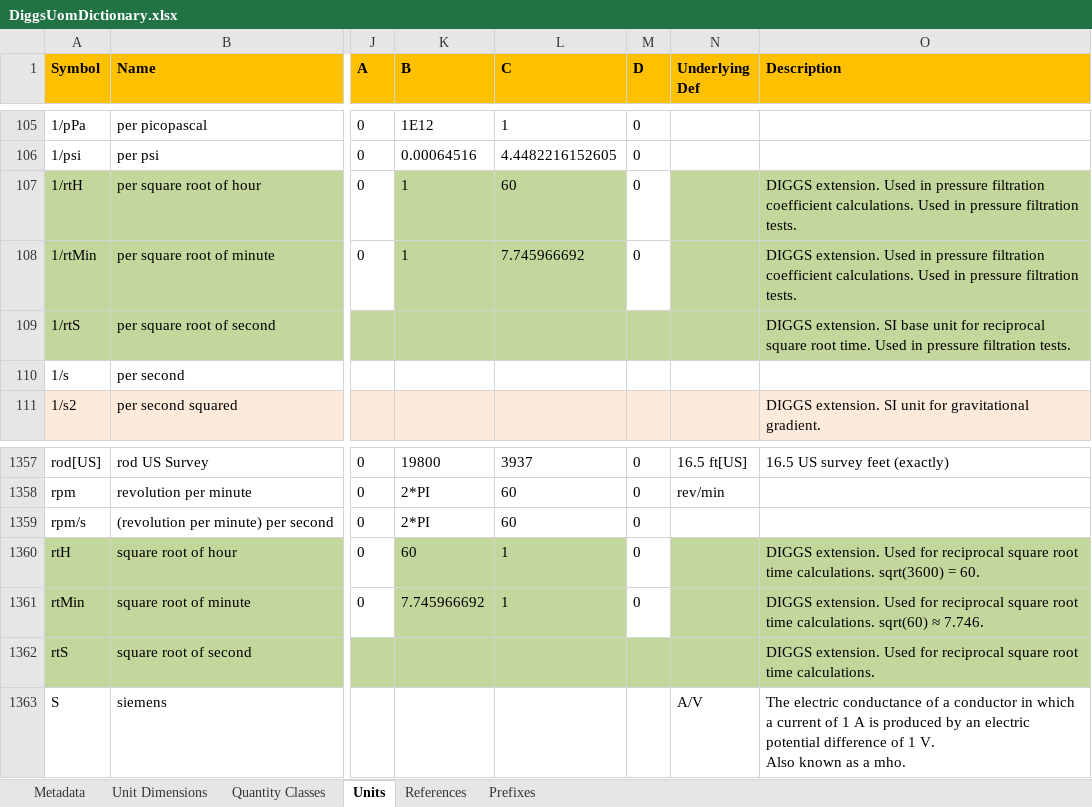
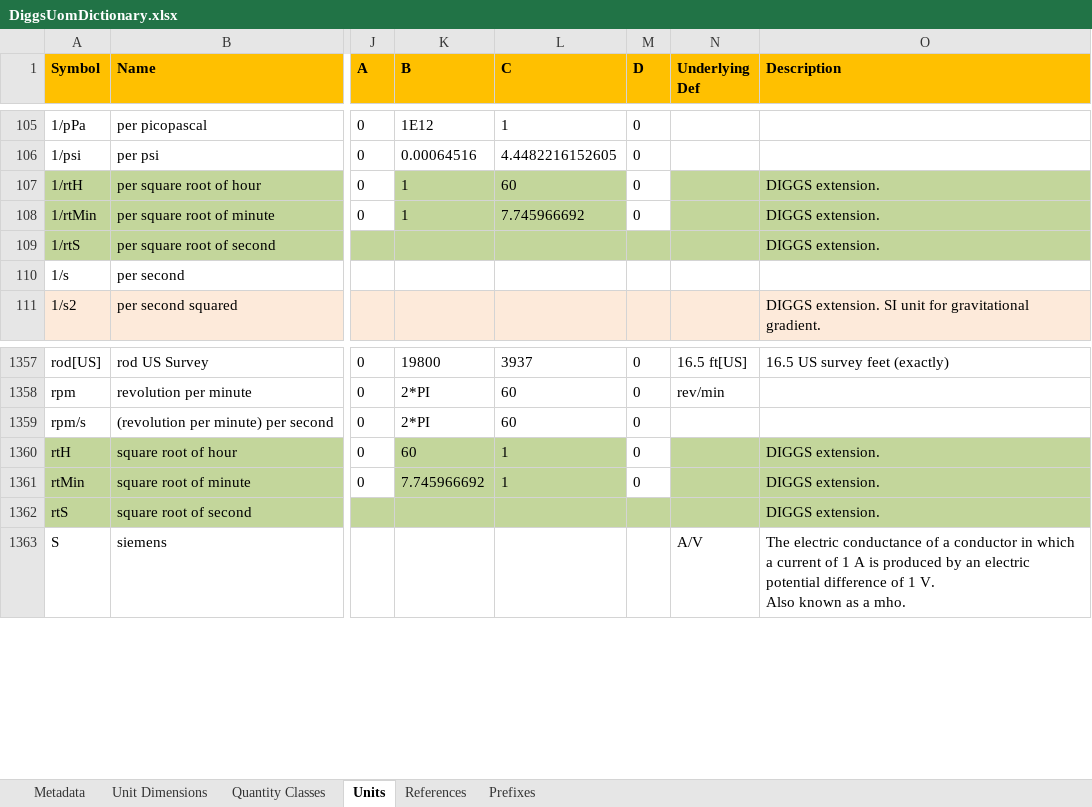
Before and after one commit to DIGGSml/def, an Excel workbook: uom/DiggsUomDictionary.xlsx, sheet Units, drawn as a sheet; only a part is shown, gaps mark what is left out; values as stored, in another font and other column widths than the file's, no borders; the diff names each change by its address in the sheet, - before the commit and + after, or states it on an @@ line.

Commit message:
Update DiggsUomDictionary.xlsx

```diff
--- a/uom/DiggsUomDictionary.xlsx (sheet Units)
+++ b/uom/DiggsUomDictionary.xlsx (sheet Units)
-O107:O108 (Description): DIGGS extension. Used in pressure filtration coefficient calculations. Used in pressure filtration tests.
+O107:O108 (Description): DIGGS extension.
-O109 (Description): DIGGS extension. SI base unit for reciprocal square root time. Used in pressure filtration tests.
+O109 (Description): DIGGS extension.
-O1360 (Description): DIGGS extension. Used for reciprocal square root time calculations. sqrt(3600) = 60.
+O1360 (Description): DIGGS extension.
-O1361 (Description): DIGGS extension. Used for reciprocal square root time calculations. sqrt(60) ≈ 7.746.
+O1361 (Description): DIGGS extension.
-O1362 (Description): DIGGS extension. Used for reciprocal square root time calculations.
+O1362 (Description): DIGGS extension.
```
Also changed, not shown: sheet Quantity Classes.
